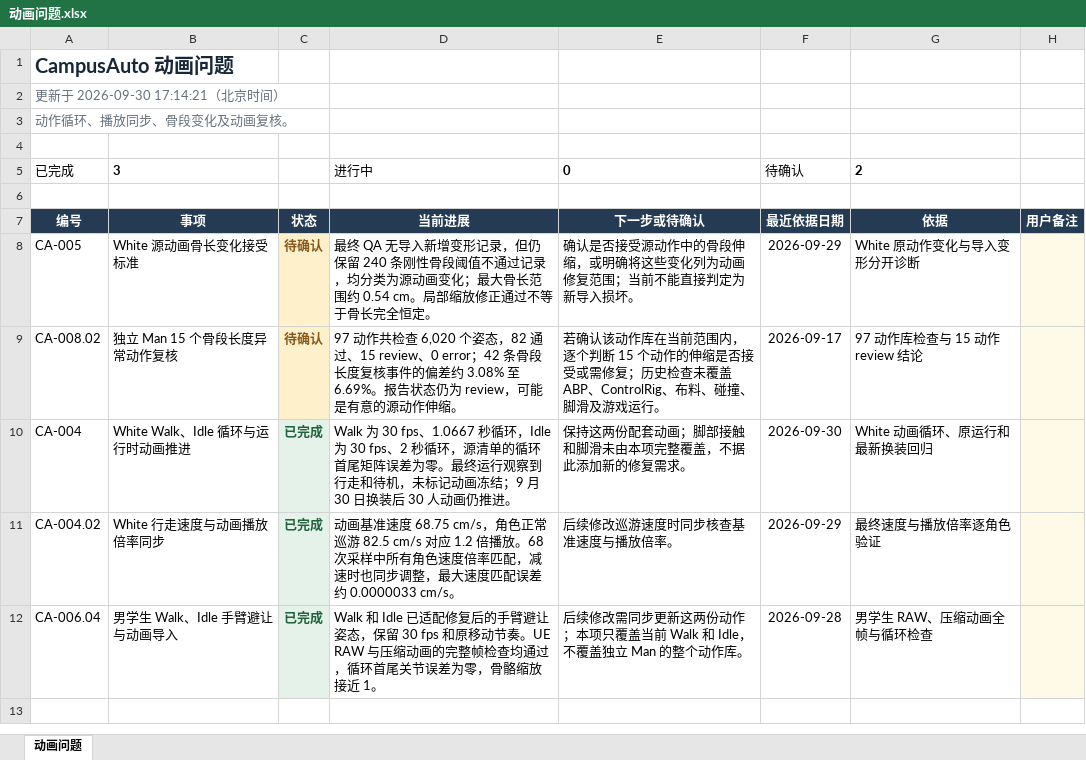
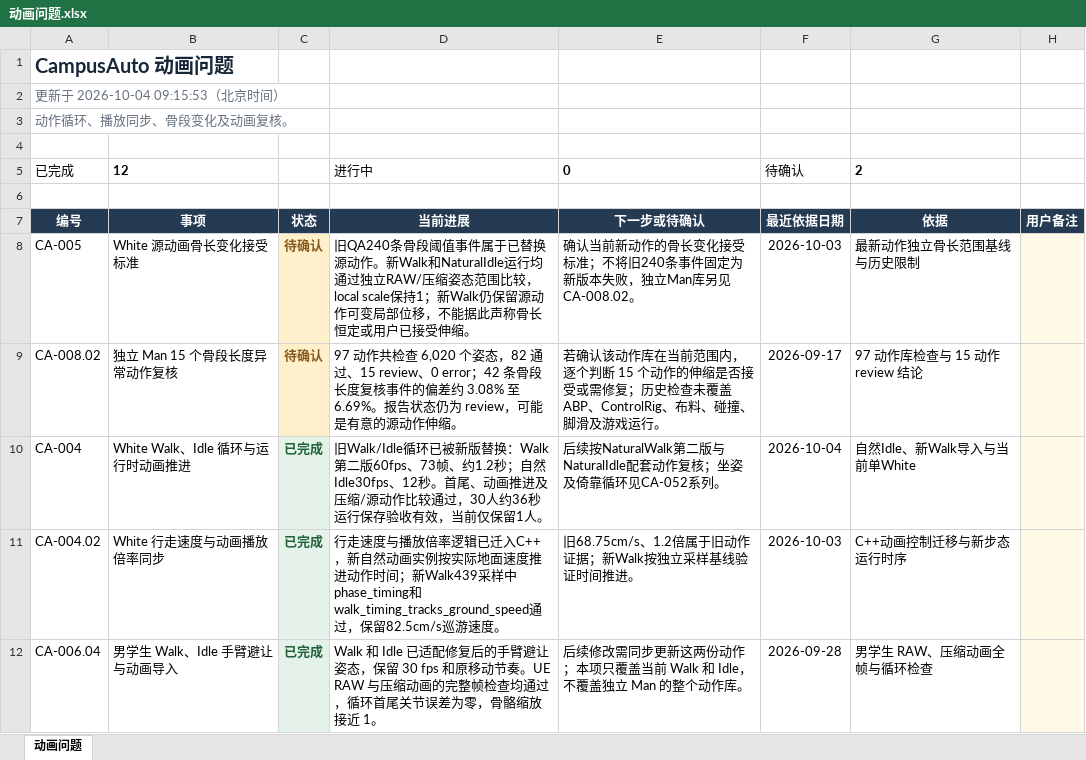
Before and after one commit to chill-pxy/CampusAuto, an Excel workbook: ProjectProgress/表格/分类进展/动画问题.xlsx, sheet 动画问题, drawn as a sheet; only a part is shown; the shorter side is filled out with more unchanged rows; values as stored, in another font and other column widths than the file's, no borders; conditional formats and table styles not drawn; the diff covers the shown part only; the diff names each change by its address in the sheet, - before the commit and + after, or states it on an @@ line.

```diff
--- a/ProjectProgress/表格/分类进展/动画问题.xlsx (sheet 动画问题)
+++ b/ProjectProgress/表格/分类进展/动画问题.xlsx (sheet 动画问题)
-A2: 更新于 2026-09-30 17:14:21（北京时间）
+A2: 更新于 2026-10-04 09:15:53（北京时间）
-B5: 3
+B5: 12
-D8: 最终 QA 无导入新增变形记录，但仍保留 240 条刚性骨段阈值不通过记录，均分类为源动画变化；最大骨长范围约 0.54 cm。局部缩放修正通过不等于骨长完全恒定。
+D8: 旧QA240条骨段阈值事件属于已替换源动作。新Walk和NaturalIdle运行均通过独立RAW/压缩姿态范围比较，local scale保持1；新Walk仍保留源动作可变局部位移，不能据此声称骨长恒定或用户已接受伸缩。
-E8: 确认是否接受源动作中的骨段伸缩，或明确将这些变化列为动画修复范围；当前不能直接判定为新导入损坏。
+E8: 确认当前新动作的骨长变化接受标准；不将旧240条事件固定为新版本失败，独立Man库另见CA-008.02。
-F8: 2026-09-29
+F8: 2026-10-03
-G8: White 原动作变化与导入变形分开诊断
+G8: 最新动作独立骨长范围基线与历史限制
-D10: Walk 为 30 fps、1.0667 秒循环，Idle 为 30 fps、2 秒循环，源清单的循环首尾矩阵误差为零。最终运行观察到行走和待机，未标记动画冻结；9 月 30 日换装后 30 人动画仍推进。
+D10: 旧Walk/Idle循环已被新版替换：Walk第二版60fps、73帧、约1.2秒；自然Idle30fps、12秒。首尾、动画推进及压缩/源动作比较通过，30人约36秒运行保存验收有效，当前仅保留1人。
-E10: 保持这两份配套动画；脚部接触和脚滑未由本项完整覆盖，不据此添加新的修复需求。
+E10: 后续按NaturalWalk第二版与NaturalIdle配套动作复核；坐姿及倚靠循环见CA-052系列。
-F10: 2026-09-30
+F10: 2026-10-04
-G10: White 动画循环、原运行和最新换装回归
+G10: 自然Idle、新Walk导入与当前单White
-D11: 动画基准速度 68.75 cm/s，角色正常巡游 82.5 cm/s 对应 1.2 倍播放。68 次采样中所有角色速度倍率匹配，减速时也同步调整，最大速度匹配误差约 0.0000033 cm/s。
+D11: 行走速度与播放倍率逻辑已迁入C++，新自然动画实例按实际地面速度推进动作时间；新Walk439采样中phase_timing和walk_timing_tracks_ground_speed通过，保留82.5cm/s巡游速度。
-E11: 后续修改巡游速度时同步核查基准速度与播放倍率。
+E11: 旧68.75cm/s、1.2倍属于旧动作证据；新Walk按独立采样基线验证时间推进。
-F11: 2026-09-29
+F11: 2026-10-03
-G11: 最终速度与播放倍率逐角色验证
+G11: C++动画控制迁移与新步态运行时序
```
Also changed, not shown: 9 added rows elsewhere in this sheet, formulas that keep their value, ProjectProgress/表格/分类进展/交互与AI.xlsx, ProjectProgress/表格/分类进展/场景问题.xlsx, 7 other files.
